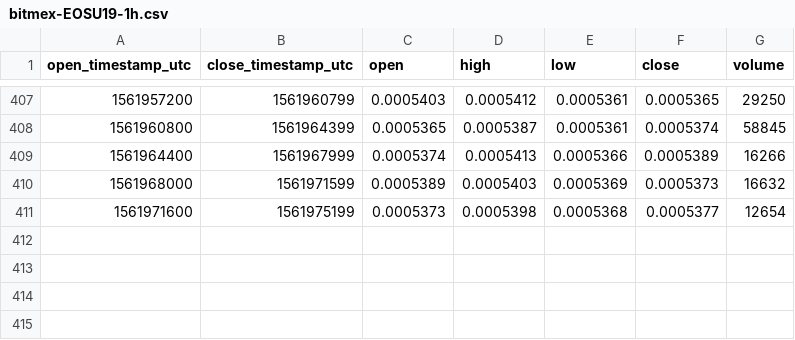
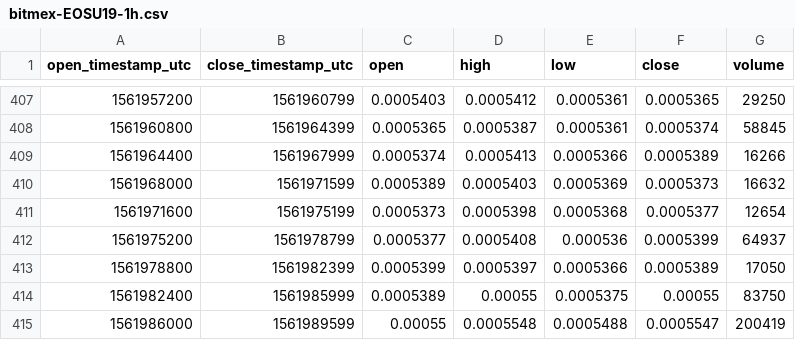
Before and after one commit to cryptobigbro/bitmex-EOSU19, a CSV file: bitmex-EOSU19-1h.csv, drawn as a sheet; only a part is shown, gaps mark what is left out.

Commit message:
Update OHLCV data.

```diff
--- a/bitmex-EOSU19-1h.csv
+++ b/bitmex-EOSU19-1h.csv
@@ -411 +411,5 @@ open_timestamp_utc,close_timestamp_utc,open,high,low,close,volume
 1561971600,1561975199,0.0005373,0.0005398,0.0005368,0.0005377,12654
+1561975200,1561978799,0.0005377,0.0005408,0.000536,0.0005399,64937
+1561978800,1561982399,0.0005399,0.0005397,0.0005366,0.0005389,17050
+1561982400,1561985999,0.0005389,0.00055,0.0005375,0.00055,83750
+1561986000,1561989599,0.00055,0.0005548,0.0005488,0.0005547,200419
```
Also changed, not shown: 1 other file.
